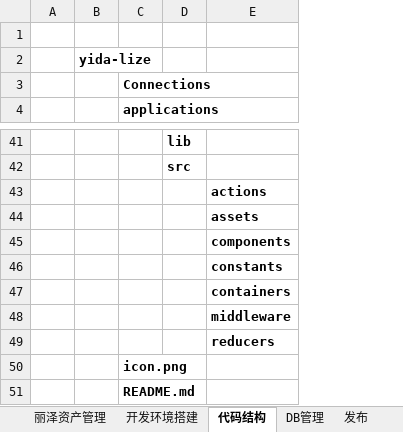
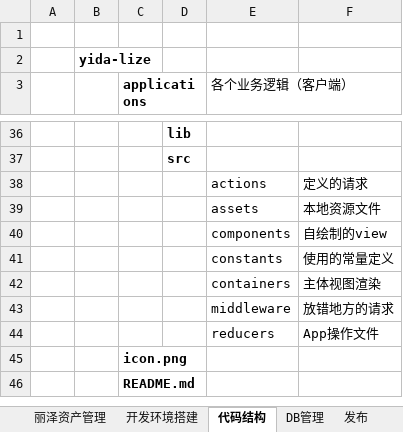
Before and after one commit to wuya1986/-, an Excel workbook: 04 上线/上线准备.xlsx, sheet 代码结构, drawn as a sheet; only a part is shown, gaps mark what is left out; values as stored, in another font and other column widths than the file's, no borders; removed rows and columns are numbered as before the commit, all else as after; the diff covers the shown part only; the diff names each change by its address in the sheet, - before the commit and + after, or states it on an @@ line.

```diff
--- a/04 上线/上线准备.xlsx (sheet 代码结构)
+++ b/04 上线/上线准备.xlsx (sheet 代码结构)
+column F, rows 38-44: 定义的请求 | 本地资源文件 | 自绘制的view | 使用的常量定义 | 主体视图渲染 | 放错地方的请求 | App操作文件
-row 3:  |  | Connections
-E3: (empty)
+E3: 各个业务逻辑（客户端）
-E38:E44 bold: on
+E38:E44 bold: off
```
Also changed, not shown: 4 removed rows, 19 edited cells and cell formats elsewhere in this sheet, sheet 丽泽资产管理, 01 业务梳理/接口/丽泽接口确认.xlsx, 01 业务梳理/智慧养老/养老设备.xlsx, 4 other files.
